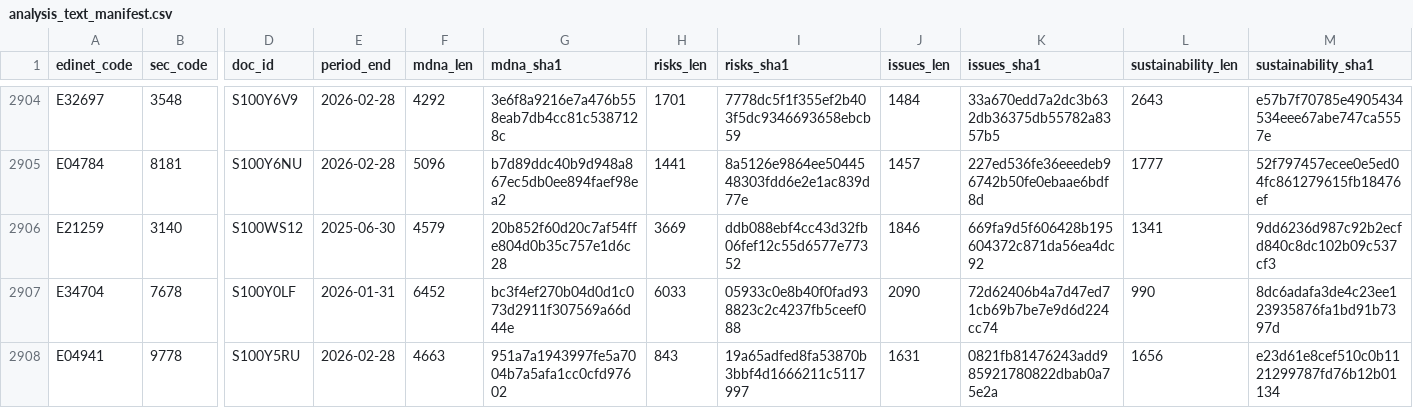
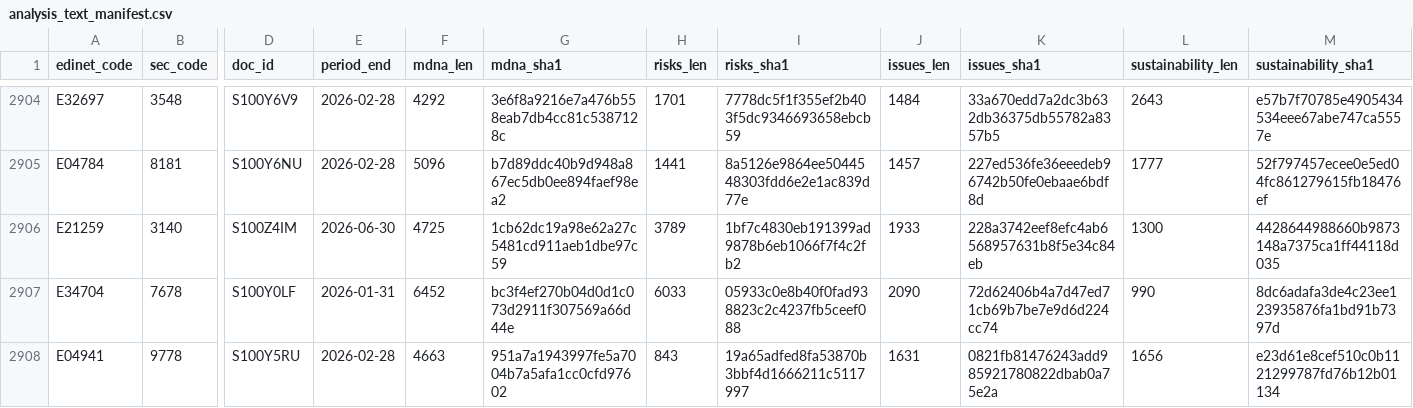
Before and after one commit to varmil/nenshu, a CSV file: pipeline/data/analysis_text_manifest.csv, drawn as a sheet; only a part is shown, gaps mark what is left out; the diff names each change by its address in the sheet, - before the commit and + after, or states it on an @@ line.

```diff
--- a/pipeline/data/analysis_text_manifest.csv
+++ b/pipeline/data/analysis_text_manifest.csv
-D2906 (doc_id): S100WS12
+D2906 (doc_id): S100Z4IM
-E2906 (period_end): 2025-06-30
+E2906 (period_end): 2026-06-30
-F2906 (mdna_len): 4579
+F2906 (mdna_len): 4725
-G2906 (mdna_sha1): 20b852f60d20c7af54ffe804d0b35c757e1d6c28
+G2906 (mdna_sha1): 1cb62dc19a98e62a27c5481cd911aeb1dbe97c59
-H2906 (risks_len): 3669
+H2906 (risks_len): 3789
-I2906 (risks_sha1): ddb088ebf4cc43d32fb06fef12c55d6577e77352
+I2906 (risks_sha1): 1bf7c4830eb191399ad9878b6eb1066f7f4c2fb2
-J2906 (issues_len): 1846
+J2906 (issues_len): 1933
-K2906 (issues_sha1): 669fa9d5f606428b195604372c871da56ea4dc92
+K2906 (issues_sha1): 228a3742eef8efc4ab6568957631b8f5e34c84eb
-L2906 (sustainability_len): 1341
+L2906 (sustainability_len): 1300
-M2906 (sustainability_sha1): 9dd6236d987c92b2ecfd840c8dc102b09c537cf3
+M2906 (sustainability_sha1): 4428644988660b9873148a7375ca1ff44118d035
```
Also changed, not shown: 1 other file.
